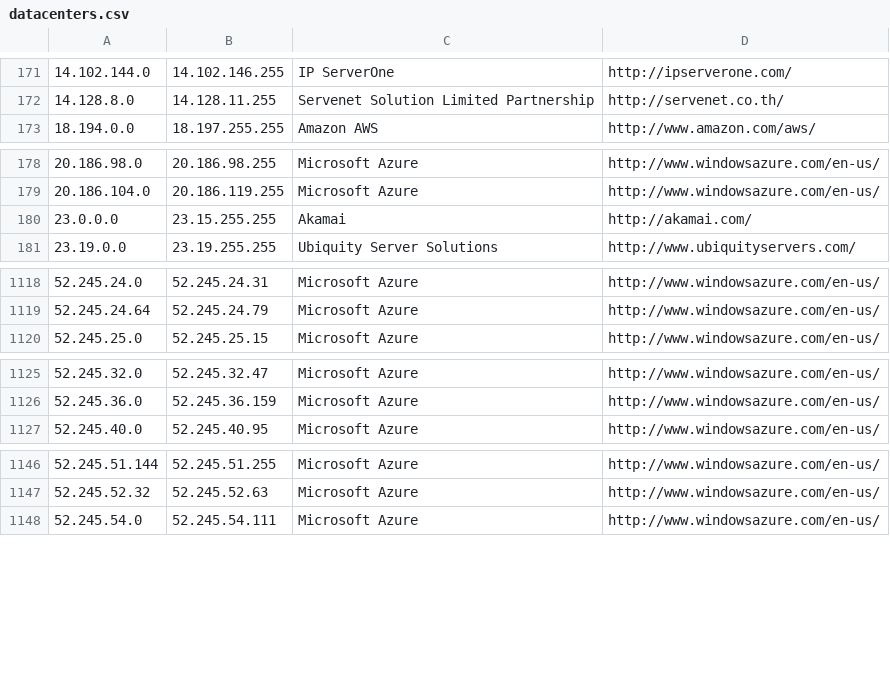
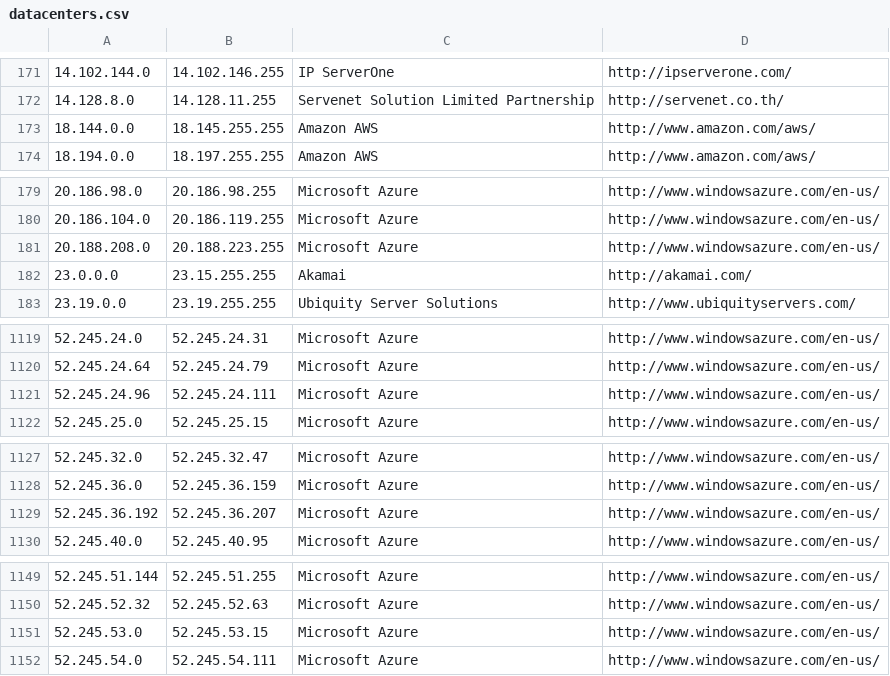
Before and after one commit to client9/ipcat, a CSV file: datacenters.csv, drawn as a sheet; only a part is shown, gaps mark what is left out; the diff covers the shown part only.

Commit message:
update aws, azure

```diff
--- a/datacenters.csv
+++ b/datacenters.csv
@@ -172,2 +172,3 @@
 14.128.8.0,14.128.11.255,Servenet Solution Limited Partnership,http://servenet.co.th/
+18.144.0.0,18.145.255.255,Amazon AWS,http://www.amazon.com/aws/
 18.194.0.0,18.197.255.255,Amazon AWS,http://www.amazon.com/aws/
@@ -179,2 +180,3 @@
 20.186.104.0,20.186.119.255,Microsoft Azure,http://www.windowsazure.com/en-us/
+20.188.208.0,20.188.223.255,Microsoft Azure,http://www.windowsazure.com/en-us/
 23.0.0.0,23.15.255.255,Akamai,http://akamai.com/
@@ -1119,2 +1120,3 @@
 52.245.24.64,52.245.24.79,Microsoft Azure,http://www.windowsazure.com/en-us/
+52.245.24.96,52.245.24.111,Microsoft Azure,http://www.windowsazure.com/en-us/
 52.245.25.0,52.245.25.15,Microsoft Azure,http://www.windowsazure.com/en-us/
@@ -1126,2 +1128,3 @@
 52.245.36.0,52.245.36.159,Microsoft Azure,http://www.windowsazure.com/en-us/
+52.245.36.192,52.245.36.207,Microsoft Azure,http://www.windowsazure.com/en-us/
 52.245.40.0,52.245.40.95,Microsoft Azure,http://www.windowsazure.com/en-us/
@@ -1147,2 +1150,3 @@
 52.245.52.32,52.245.52.63,Microsoft Azure,http://www.windowsazure.com/en-us/
+52.245.53.0,52.245.53.15,Microsoft Azure,http://www.windowsazure.com/en-us/
 52.245.54.0,52.245.54.111,Microsoft Azure,http://www.windowsazure.com/en-us/
```
Also changed, not shown: 3 added rows, 4 removed rows and 12 edited cells elsewhere in this file, datacenters-stats.csv.
